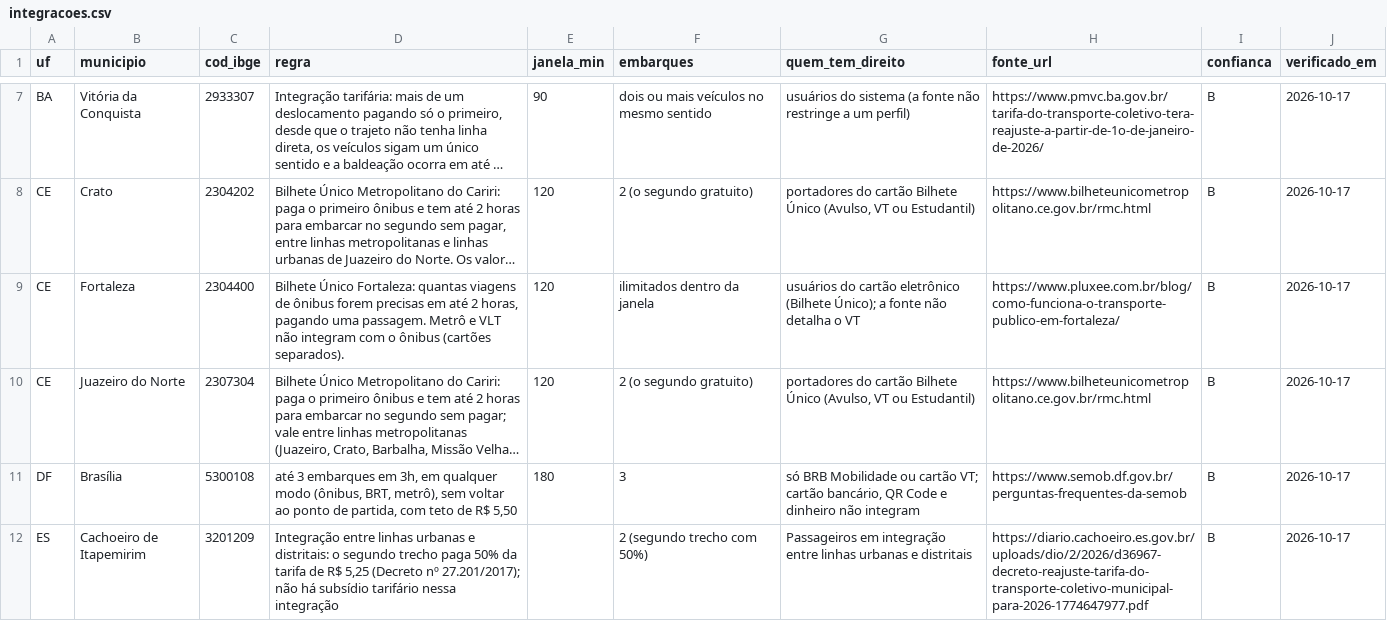
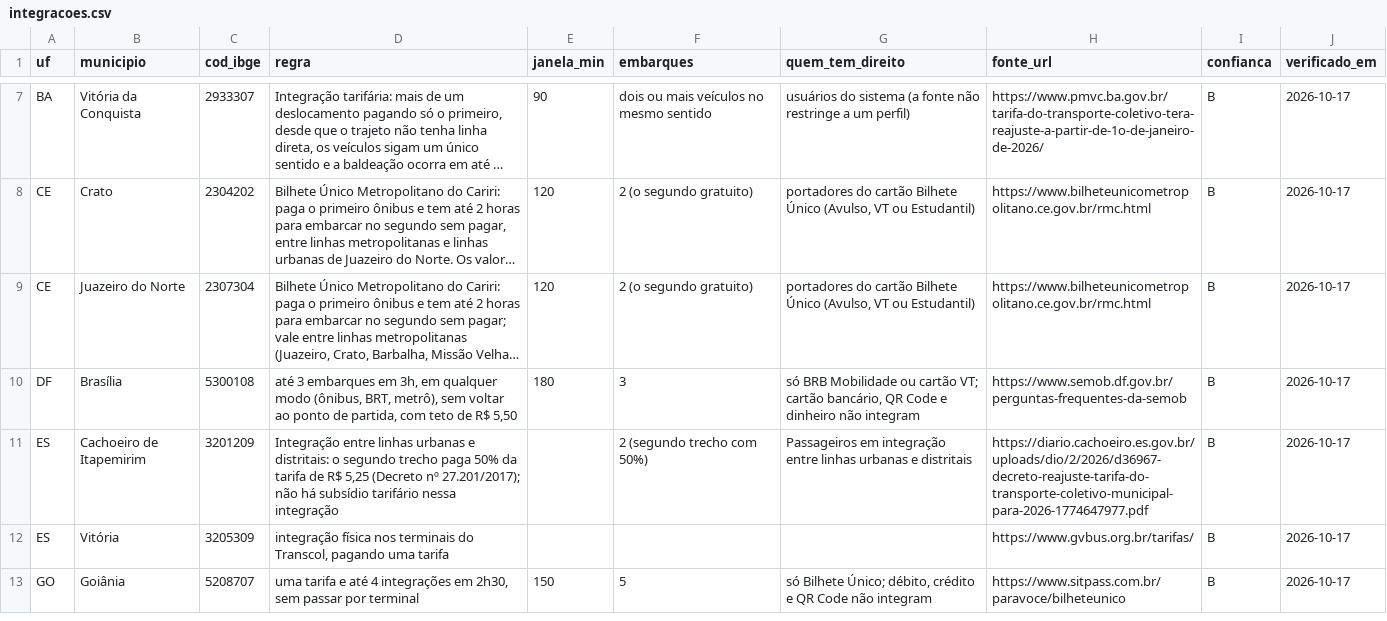
Before and after one commit to OtimizaPro/tarifas_integracoestarifarias_transportepublico_brasileiro, a CSV file: dados/integracoes.csv, drawn as a sheet; only a part is shown, gaps mark what is left out; the shorter side is filled out with more unchanged rows; long unchanged cells end in …; the diff covers the shown part only; the diff names each change by its address in the sheet, - before the commit and + after, or states it on an @@ line.

```diff
--- a/dados/integracoes.csv
+++ b/dados/integracoes.csv
-row 9: CE | Fortaleza | 2304400 | Bilhete Único Fortaleza: quantas viagens de ônibus forem precisas em até 2 horas, pagando uma passagem. Metrô e VLT não integram com o ônibus (cartões separados). | 120 | ilimitados dentro da janela | usuários do cartão eletrônico (Bilhete Único); a fonte não detalha o VT | https://www.pluxee.com.br/blog/como-funciona-o-transporte-publico-em-fortaleza/ | B | 2026-10-17
```
Also changed, not shown: 2 removed rows elsewhere in this file, dados/beneficios.csv, dados/vale_transporte.csv, 15 other files.
